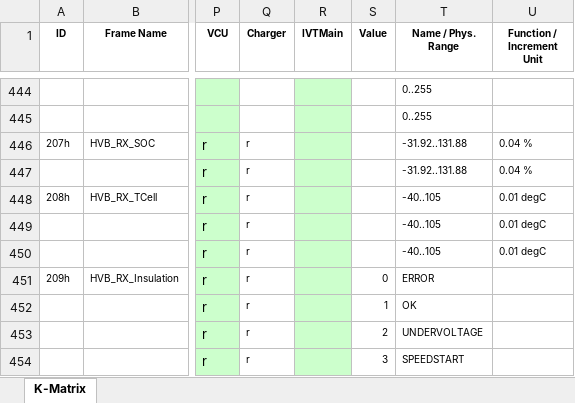
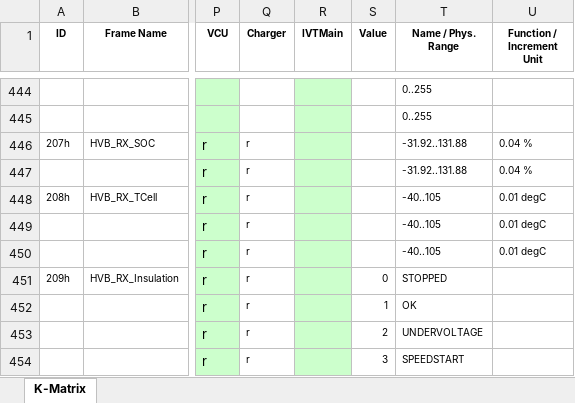
Before and after one commit to squadracorsepolito/SCan, an Excel workbook: SC24/artifacts/HVCB/HVCB.xlsx, sheet K-Matrix, drawn as a sheet; only a part is shown, gaps mark what is left out; values as stored, in another font and other column widths than the file's, no borders; the diff names each change by its address in the sheet, - before the commit and + after, or states it on an @@ line.

Commit message:
generated from ./SC24/HVCB.json at 208ba34

```diff
--- a/SC24/artifacts/HVCB/HVCB.xlsx (sheet K-Matrix)
+++ b/SC24/artifacts/HVCB/HVCB.xlsx (sheet K-Matrix)
-T451 (Name / Phys. Range): ERROR
+T451 (Name / Phys. Range): STOPPED
```
Also changed, not shown: 5 other files.
